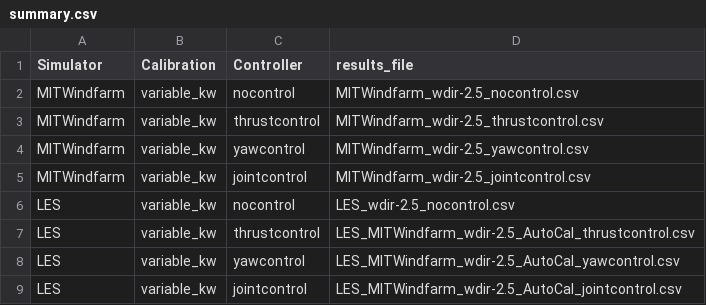
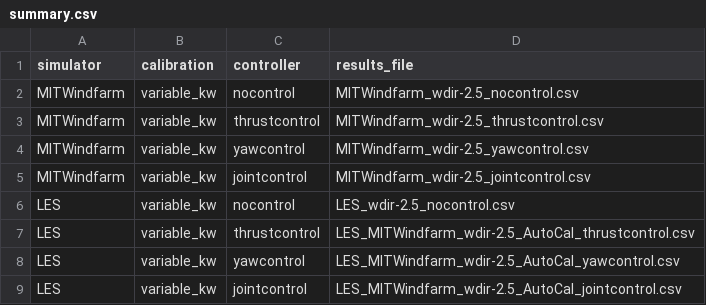
Before and after one commit to jaimeliew1/WES2024_Joint_Yaw_Induction, a CSV file: LES_DATA/summary.csv, drawn as a sheet.

Commit message:
add initial script to generate a useful dataset for LES comparison

```diff
--- a/LES_DATA/summary.csv
+++ b/LES_DATA/summary.csv
@@ -1,2 +1,2 @@
-Simulator,Calibration,Controller,results_file
+simulator,calibration,controller,results_file
 MITWindfarm,variable_kw,nocontrol,MITWindfarm_wdir-2.5_nocontrol.csv
```
Also changed, not shown: 2 other files.
